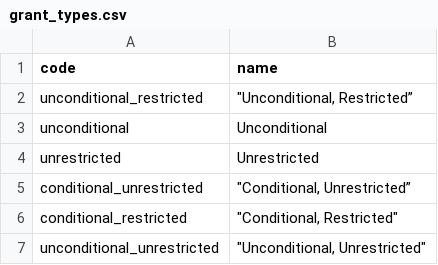
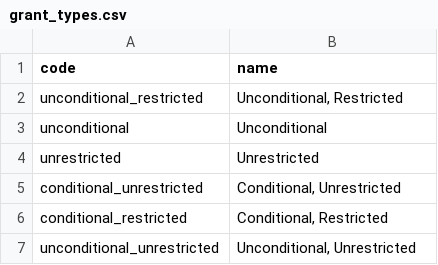
Before and after one commit to iMMAP/rh, a CSV file: data/new_db/grant_types.csv, drawn as a sheet.

```diff
--- a/data/new_db/grant_types.csv
+++ b/data/new_db/grant_types.csv
@@ -1,7 +1,7 @@
 code,name
-unconditional_restricted,"""Unconditional, Restricted”"
+unconditional_restricted,"Unconditional, Restricted"
 unconditional,Unconditional
 unrestricted,Unrestricted
-conditional_unrestricted,"""Conditional, Unrestricted”"
-conditional_restricted,"""Conditional, Restricted"""
-unconditional_unrestricted,"""Unconditional, Unrestricted"""
+conditional_unrestricted,"Conditional, Unrestricted"
+conditional_restricted,"Conditional, Restricted"
+unconditional_unrestricted,"Unconditional, Unrestricted"
```
Also changed, not shown: 10 other files.
